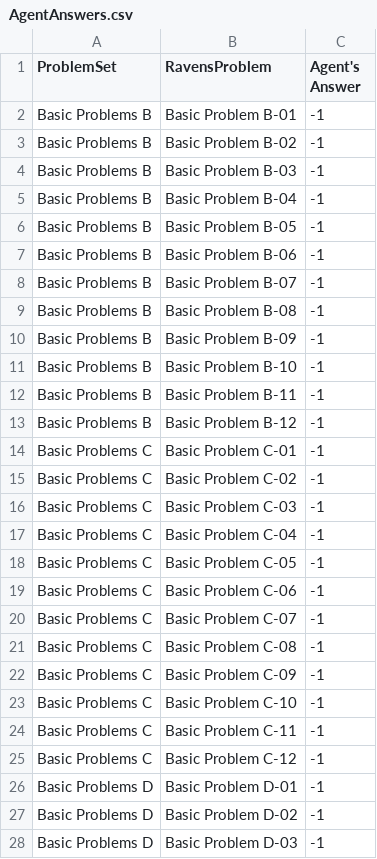
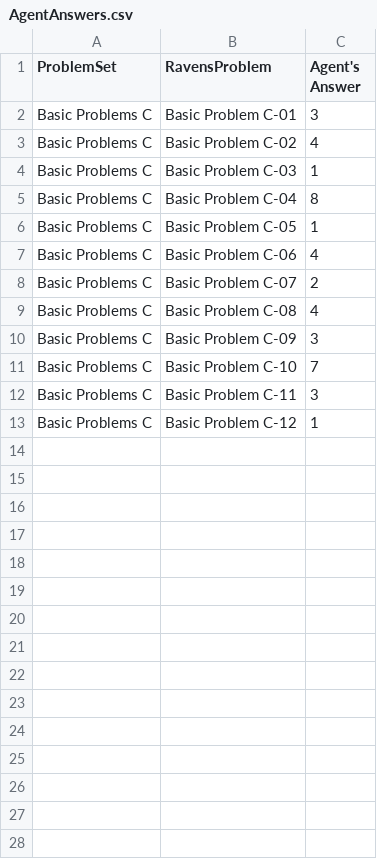
Before and after one commit to apurvagandhi/Ravens-Progressive-Matrices, a CSV file: AgentAnswers.csv, drawn as a sheet; only a part is shown; the diff covers the shown part only.

```diff
--- a/AgentAnswers.csv
+++ b/AgentAnswers.csv
@@ -1,28 +1,13 @@
 ProblemSet,RavensProblem,Agent's Answer
-Basic Problems B,Basic Problem B-01,-1
-Basic Problems B,Basic Problem B-02,-1
-Basic Problems B,Basic Problem B-03,-1
-Basic Problems B,Basic Problem B-04,-1
-Basic Problems B,Basic Problem B-05,-1
-Basic Problems B,Basic Problem B-06,-1
-Basic Problems B,Basic Problem B-07,-1
-Basic Problems B,Basic Problem B-08,-1
-Basic Problems B,Basic Problem B-09,-1
-Basic Problems B,Basic Problem B-10,-1
-Basic Problems B,Basic Problem B-11,-1
-Basic Problems B,Basic Problem B-12,-1
-Basic Problems C,Basic Problem C-01,-1
-Basic Problems C,Basic Problem C-02,-1
-Basic Problems C,Basic Problem C-03,-1
-Basic Problems C,Basic Problem C-04,-1
-Basic Problems C,Basic Problem C-05,-1
-Basic Problems C,Basic Problem C-06,-1
-Basic Problems C,Basic Problem C-07,-1
-Basic Problems C,Basic Problem C-08,-1
-Basic Problems C,Basic Problem C-09,-1
-Basic Problems C,Basic Problem C-10,-1
-Basic Problems C,Basic Problem C-11,-1
-Basic Problems C,Basic Problem C-12,-1
-Basic Problems D,Basic Problem D-01,-1
-Basic Problems D,Basic Problem D-02,-1
-Basic Problems D,Basic Problem D-03,-1
+Basic Problems C,Basic Problem C-01,3
+Basic Problems C,Basic Problem C-02,4
+Basic Problems C,Basic Problem C-03,1
+Basic Problems C,Basic Problem C-04,8
+Basic Problems C,Basic Problem C-05,1
+Basic Problems C,Basic Problem C-06,4
+Basic Problems C,Basic Problem C-07,2
+Basic Problems C,Basic Problem C-08,4
+Basic Problems C,Basic Problem C-09,3
+Basic Problems C,Basic Problem C-10,7
+Basic Problems C,Basic Problem C-11,3
+Basic Problems C,Basic Problem C-12,1
```
Also changed, not shown: 23 removed rows elsewhere in this file, 16 other files.
